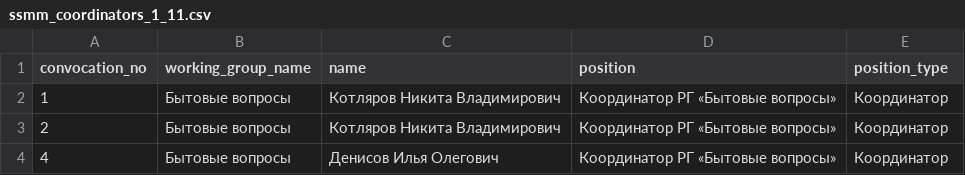
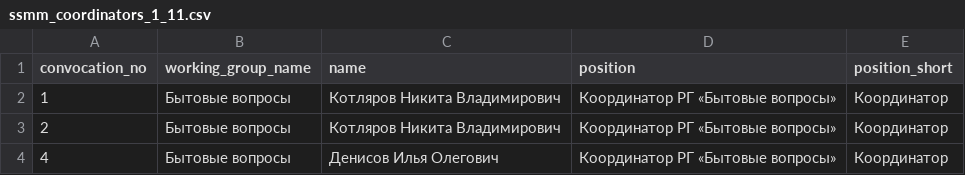
Before and after one commit to am-tropin/ssmm_database, a CSV file: elections: source to library/ssmm_coordinators_1_11.csv, drawn as a sheet; only a part is shown.

```diff
--- a/elections: source to library/ssmm_coordinators_1_11.csv
+++ b/elections: source to library/ssmm_coordinators_1_11.csv
@@ -1,2 +1,2 @@
-convocation_no	working_group_name	name	position	position_type
+convocation_no	working_group_name	name	position	position_short
 1	Бытовые вопросы	Котляров Никита Владимирович	Координатор РГ «Бытовые вопросы»	Координатор
```
Also changed, not shown: dictionaries/ssmm_dict_management.csv, elections: source to library/ssmm_dict_management.csv, 3 other files.
